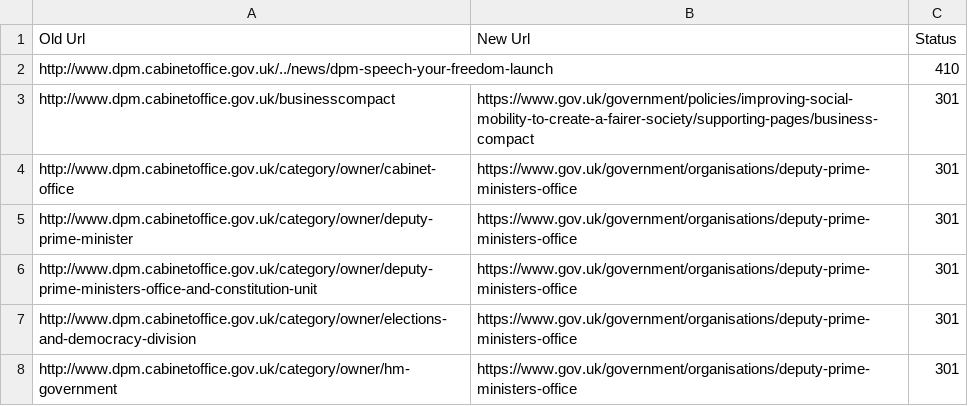
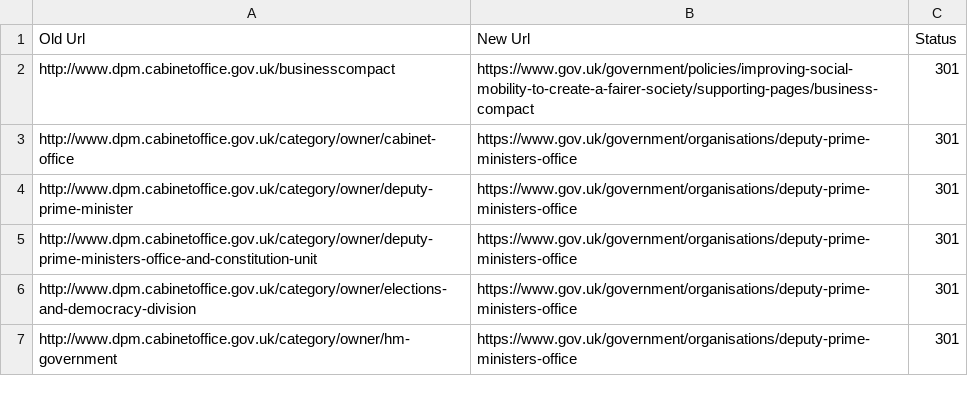
Before and after one commit to alphagov/transition-config, a CSV file: data/mappings/dpm.csv, drawn as a sheet; only a part is shown.

Commit message:
Launch mapping for dpm

```diff
--- a/data/mappings/dpm.csv
+++ b/data/mappings/dpm.csv
@@ -1,3 +1,2 @@
 Old Url,New Url,Status
-http://www.dpm.cabinetoffice.gov.uk/../news/dpm-speech-your-freedom-launch,,410
 http://www.dpm.cabinetoffice.gov.uk/businesscompact,https://www.gov.uk/government/policies/improving-social-mobility-to-create-a-fairer-society/supporting-pages/business-compact,301
```
